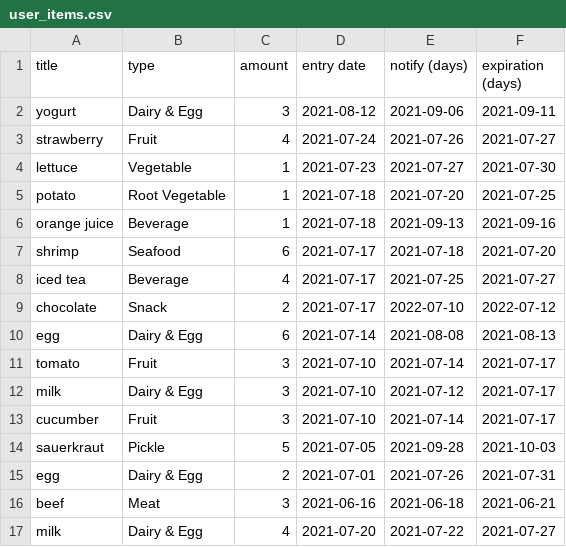
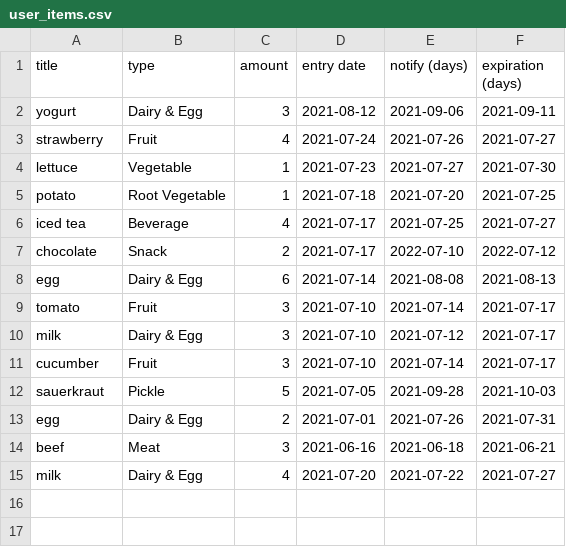
Before and after one commit to Pinanana/FoneFridge_HCI584, a CSV file: user_items.csv, drawn as a sheet.

```diff
--- a/user_items.csv
+++ b/user_items.csv
@@ -5,4 +5,2 @@ lettuce,Vegetable,1,2021-07-23,2021-07-27,2021-07-30
 potato,Root Vegetable,1,2021-07-18,2021-07-20,2021-07-25
-orange juice,Beverage,1,2021-07-18,2021-09-13,2021-09-16
-shrimp,Seafood,6,2021-07-17,2021-07-18,2021-07-20
 iced tea,Beverage,4,2021-07-17,2021-07-25,2021-07-27
```
Also changed, not shown: 1 other file.
